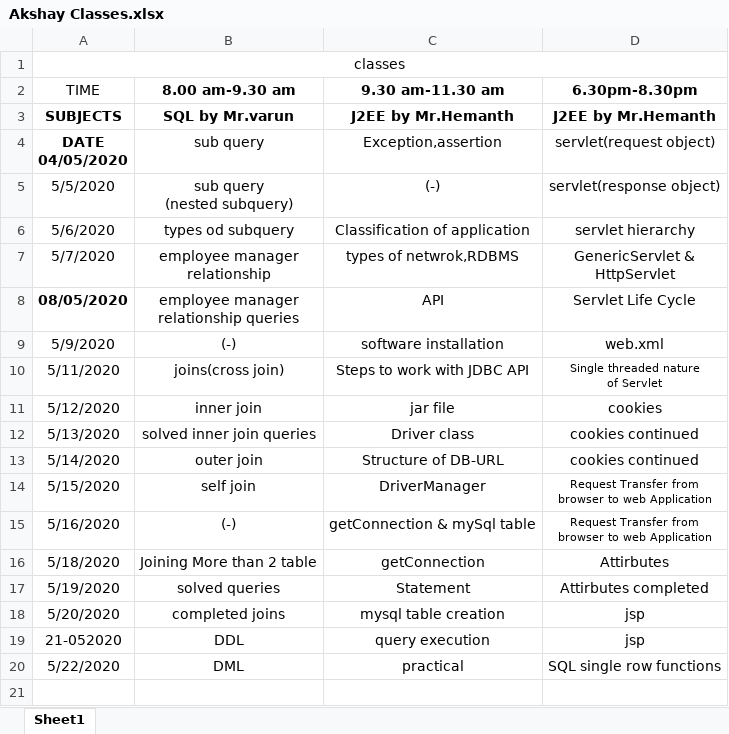
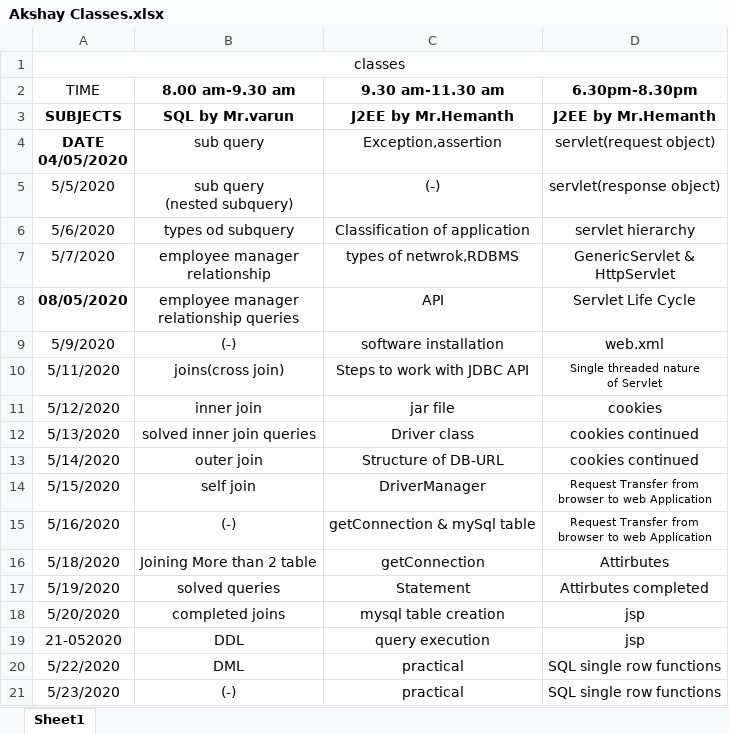
Before and after one commit to akshaykumar333/new1, an Excel workbook: Daily Update/Akshay Classes.xlsx, sheet Sheet1, drawn as a sheet; values as stored, in another font and other column widths than the file's, no borders; the diff names each change by its address in the sheet, - before the commit and + after, or states it on an @@ line.

```diff
--- a/Daily Update/Akshay Classes.xlsx (sheet Sheet1)
+++ b/Daily Update/Akshay Classes.xlsx (sheet Sheet1)
+row 21: 5/23/2020 | (-) | practical | SQL single row functions
```
Also changed, not shown: Daily Update/Daily Updates.xlsx.
